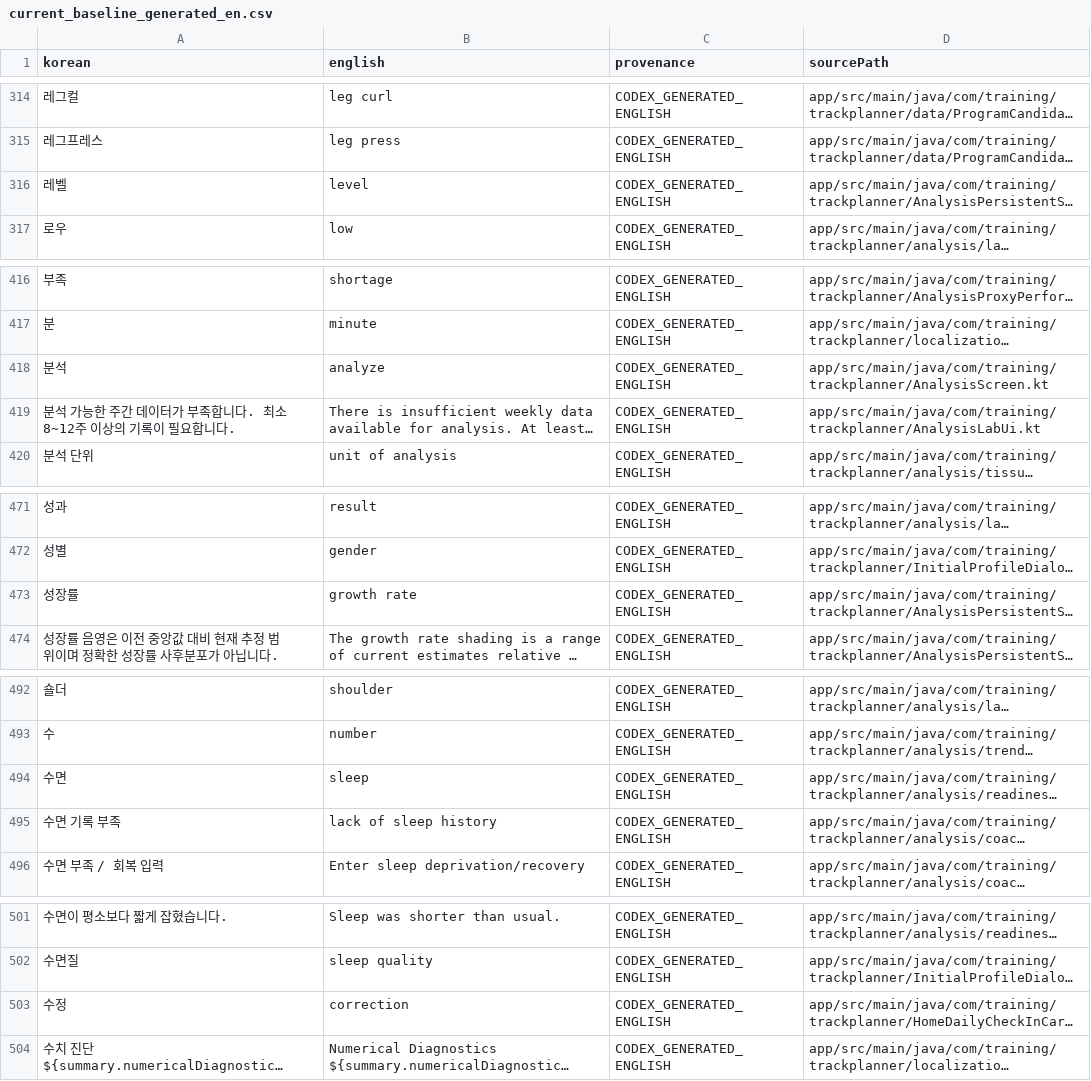
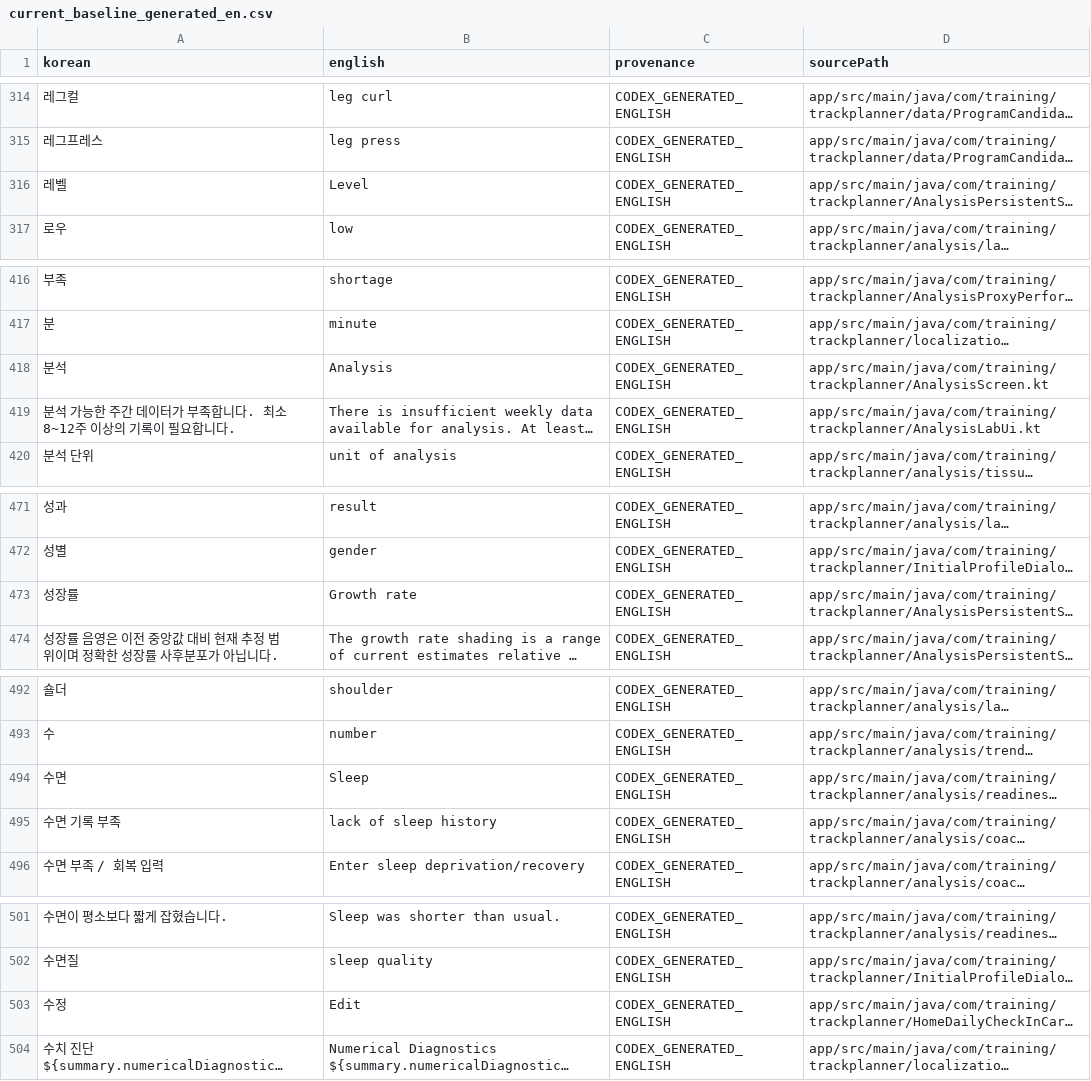
Before and after one commit to Mascollel-Ko/WhatYouGottaDo, a CSV file: tools/localization/current_baseline_generated_en.csv, drawn as a sheet; only a part is shown, gaps mark what is left out; long unchanged cells end in …; the diff covers the shown part only; the diff names each change by its address in the sheet, - before the commit and + after, or states it on an @@ line.

```diff
--- a/tools/localization/current_baseline_generated_en.csv
+++ b/tools/localization/current_baseline_generated_en.csv
-B316 (english): level
+B316 (english): Level
-B418 (english): analyze
+B418 (english): Analysis
-B473 (english): growth rate
+B473 (english): Growth rate
-B494 (english): sleep
+B494 (english): Sleep
-B503 (english): correction
+B503 (english): Edit
```
Also changed, not shown: 12 edited cells elsewhere in this file, docs/generated/exercise_name_localization_inventory.csv, docs/generated/localization_coverage_summary.csv, 34 other files.
